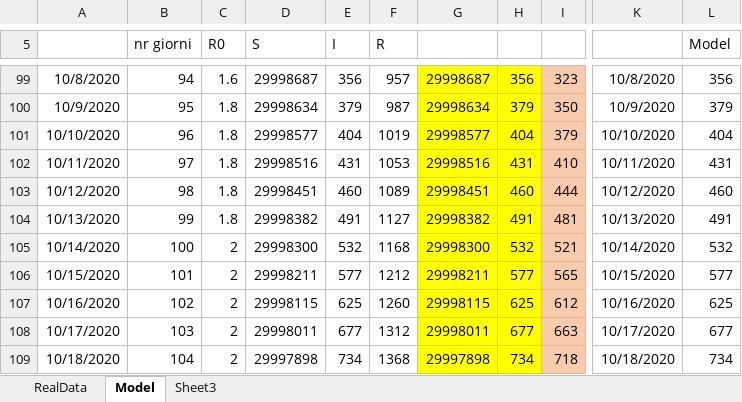
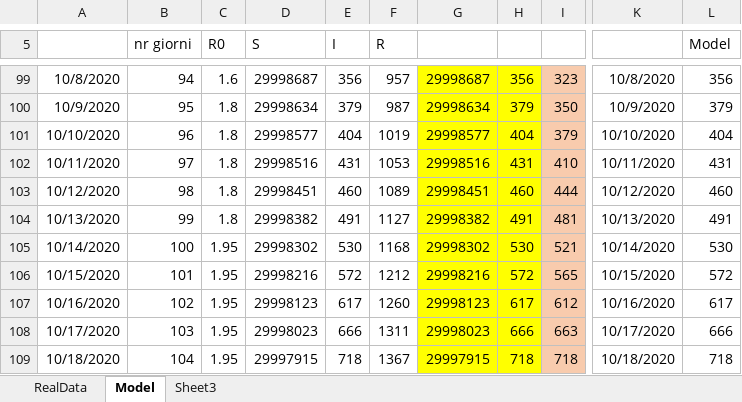
Before and after one commit to andreamartinelli1974/COVID-19, an Excel workbook: COVID_EXCEL/COVID III.xlsx, sheet Model, drawn as a sheet; only a part is shown, gaps mark what is left out; values as stored, in another font and other column widths than the file's, no borders; charts and pictures not drawn; the diff covers the shown part only; the diff names each change by its address in the sheet, - before the commit and + after, or states it on an @@ line.

```diff
--- a/COVID_EXCEL/COVID III.xlsx (sheet Model)
+++ b/COVID_EXCEL/COVID III.xlsx (sheet Model)
-C105:C109 (R0): 2
+C105:C109 (R0): 1.95
-D105 (S): 29998300
+D105 (S): 29998302
-E105 (I): 532
+E105 (I): 530
-G105: 29998300
+G105: 29998302
-H105: 532
+H105: 530
-L105 (Model): 532
+L105 (Model): 530
-D106 (S): 29998211
+D106 (S): 29998216
-E106 (I): 577
+E106 (I): 572
-G106: 29998211
+G106: 29998216
-H106: 577
+H106: 572
-L106 (Model): 577
+L106 (Model): 572
-D107 (S): 29998115
+D107 (S): 29998123
-E107 (I): 625
+E107 (I): 617
-G107: 29998115
+G107: 29998123
-H107: 625
+H107: 617
-L107 (Model): 625
+L107 (Model): 617
-D108 (S): 29998011
+D108 (S): 29998023
-E108 (I): 677
+E108 (I): 666
-F108 (R): 1312
+F108 (R): 1311
-G108: 29998011
+G108: 29998023
-H108: 677
+H108: 666
-L108 (Model): 677
+L108 (Model): 666
-D109 (S): 29997898
+D109 (S): 29997915
-E109 (I): 734
+E109 (I): 718
-F109 (R): 1368
+F109 (R): 1367
-G109: 29997898
+G109: 29997915
-H109: 734
+H109: 718
-L109 (Model): 734
+L109 (Model): 718
```
Also changed, not shown: 185 edited cells and cell formats elsewhere in this sheet, sheet RealData, charts or pictures, COVID_EXCEL/COVID II.xlsx, COVID_EXCEL/COVID.xlsx.
